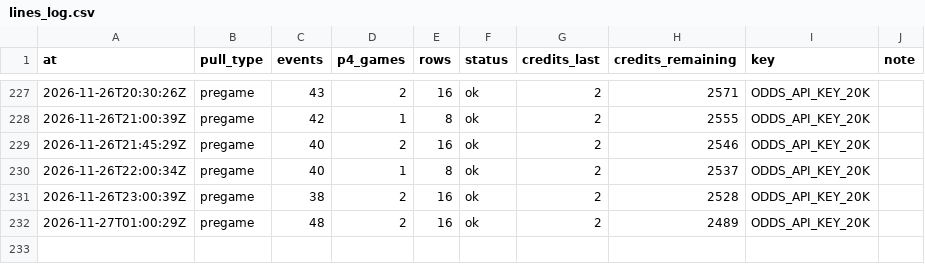
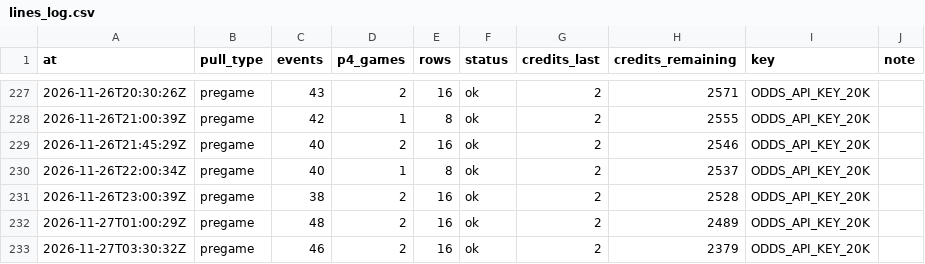
Before and after one commit to mvpeterson0-netizen/nba-odds-tracker, a CSV file: data/cbb/lines_log.csv, drawn as a sheet; only a part is shown, gaps mark what is left out; the diff names each change by its address in the sheet, - before the commit and + after, or states it on an @@ line.

```diff
--- a/data/cbb/lines_log.csv
+++ b/data/cbb/lines_log.csv
+row 233: 2026-11-27T03:30:32Z | pregame | 46 | 2 | 16 | ok | 2 | 2379 | ODDS_API_KEY_20K
```
Also changed, not shown: 22 other files.
